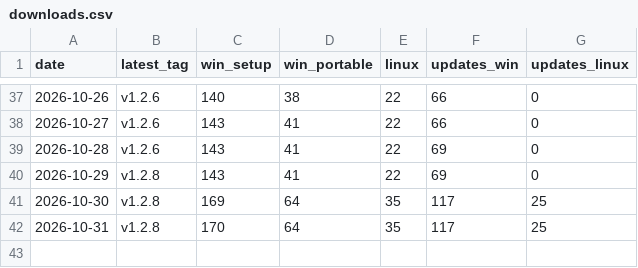
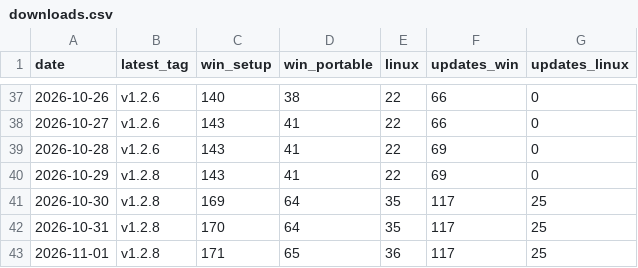
Before and after one commit to VDiPaola/Kickerino-releases, a CSV file: downloads.csv, drawn as a sheet; only a part is shown, gaps mark what is left out; the diff names each change by its address in the sheet, - before the commit and + after, or states it on an @@ line.

```diff
--- a/downloads.csv
+++ b/downloads.csv
+row 43: 2026-11-01 | v1.2.8 | 171 | 65 | 36 | 117 | 25
```
Also changed, not shown: 7 other files.
